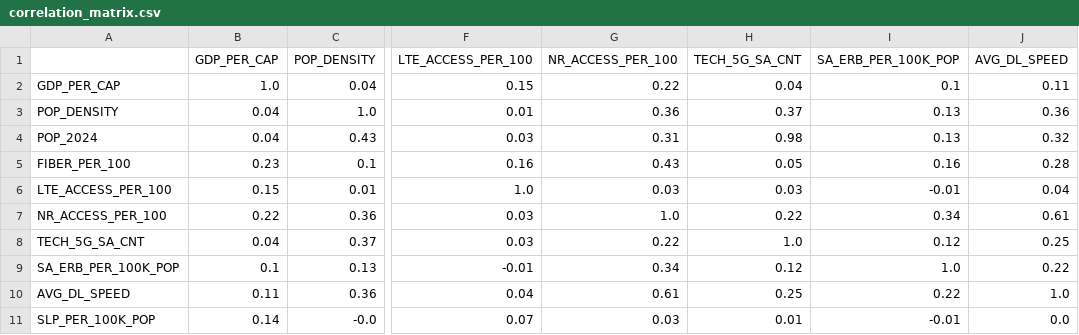
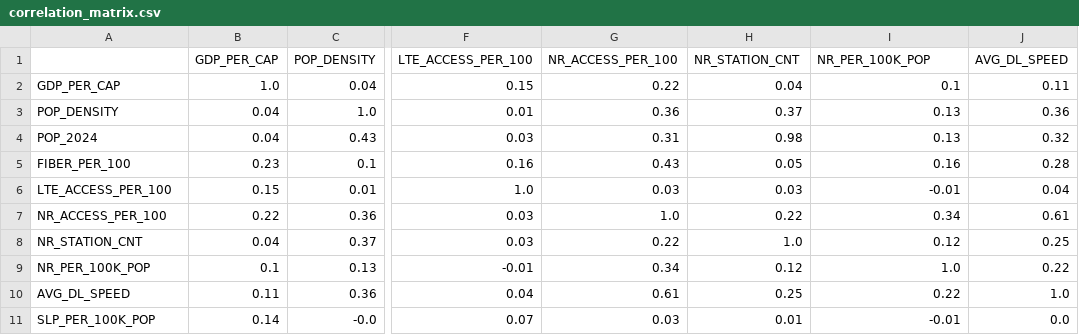
Before and after one commit to ronyspada2025/brazil-cloud-native-telecom-capstone, a CSV file: reports/tables/correlation_matrix.csv, drawn as a sheet; only a part is shown, gaps mark what is left out; the diff names each change by its address in the sheet, - before the commit and + after, or states it on an @@ line.

```diff
--- a/reports/tables/correlation_matrix.csv
+++ b/reports/tables/correlation_matrix.csv
-H1: TECH_5G_SA_CNT
+H1: NR_STATION_CNT
-I1: SA_ERB_PER_100K_POP
+I1: NR_PER_100K_POP
-A8: TECH_5G_SA_CNT
+A8: NR_STATION_CNT
-A9: SA_ERB_PER_100K_POP
+A9: NR_PER_100K_POP
```
Also changed, not shown: reports/tables/table06_descriptives.csv, reports/tables/table07_missingness.csv, 17 other files.
